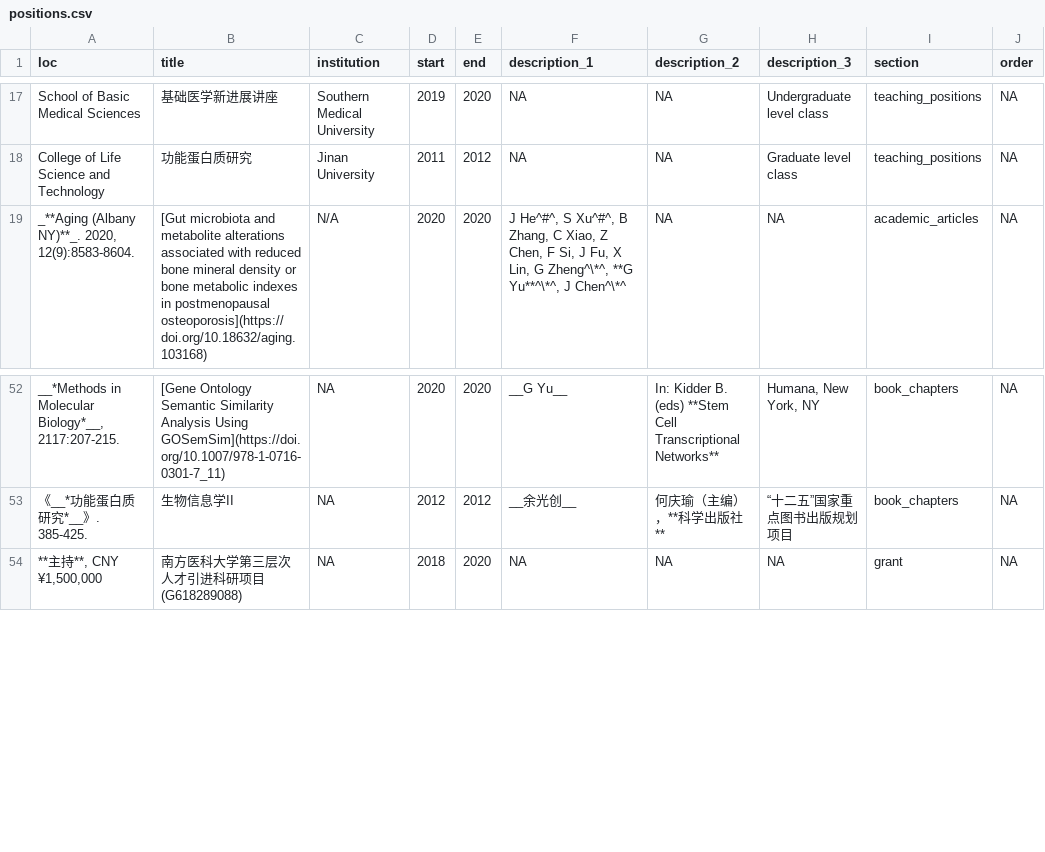
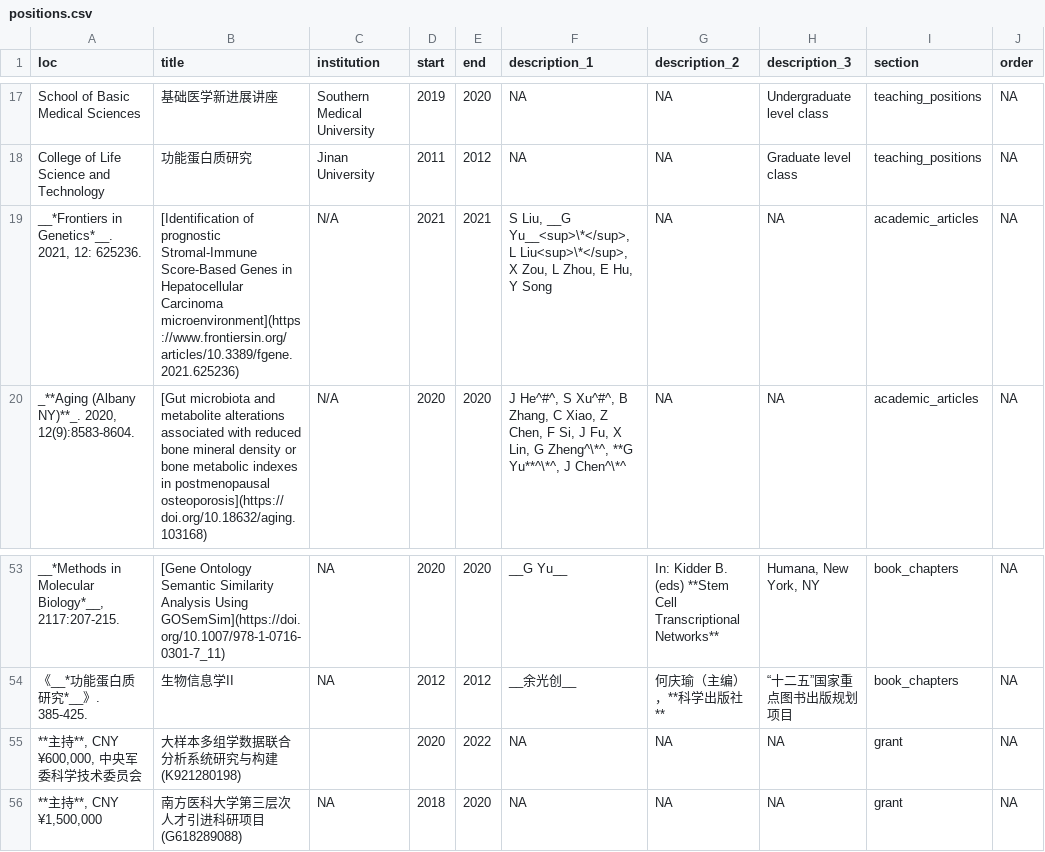
Before and after one commit to GuangchuangYu/cv, a CSV file: positions.csv, drawn as a sheet; only a part is shown, gaps mark what is left out.

Commit message:
grant and paper

```diff
--- a/positions.csv
+++ b/positions.csv
@@ -18,2 +18,3 @@ School of Basic Medical Sciences,基础医学新进展讲座,Southern Medical Un
 College of Life Science and Technology,功能蛋白质研究,Jinan University,2011,2012,NA,NA,Graduate level class,teaching_positions,NA
+"__*Frontiers in Genetics*__. 2021, 12: 625236.",[Identification of prognostic Stromal-Immune Score-Based Genes in Hepatocellular Carcinoma microenvironment](https://www.frontiersin.org/articles/10.3389/fgene.2021.625236),N/A,2021,2021,"S Liu, __G Yu__<sup>\*</sup>, L Liu<sup>\*</sup>, X Zou, L Zhou, E Hu, Y Song",NA,NA,academic_articles,NA
 "_**Aging (Albany NY)**_. 2020, 12(9):8583-8604.",[Gut microbiota and metabolite alterations associated with reduced bone mineral density or bone metabolic indexes in postmenopausal osteoporosis](https://doi.org/10.18632/aging.103168),N/A,2020,2020,"J He^#^, S Xu^#^, B Zhang, C Xiao, Z Chen, F Si, J Fu, X Lin, G Zheng^\*^, **G Yu**^\*^, J Chen^\*^",NA,NA,academic_articles,NA
@@ -53,2 +54,3 @@ College of Life Science and Technology,功能蛋白质研究,Jinan University,20
 《__*功能蛋白质研究*__》. 385-425.,生物信息学II,NA,2012,2012,__余光创__,何庆瑜（主编），**科学出版社**,“十二五”国家重点图书出版规划项目,book_chapters,NA
+"**主持**, CNY ¥600,000, 中央军委科学技术委员会",大样本多组学数据联合分析系统研究与构建 (K921280198),,2020,2022,NA,NA,NA,grant,NA
 "**主持**, CNY ¥1,500,000",南方医科大学第三层次人才引进科研项目 (G618289088),NA,2018,2020,NA,NA,NA,grant,NA
```
Also changed, not shown: 7 other files.
